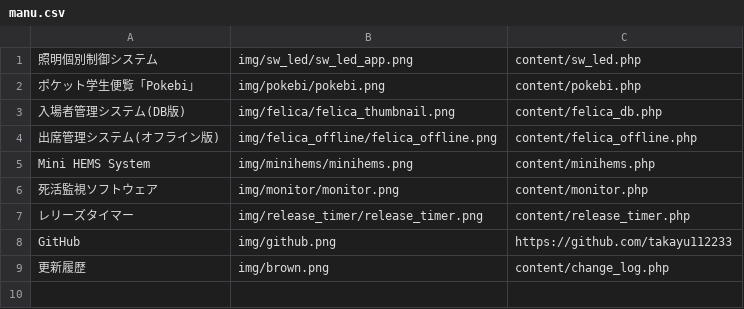
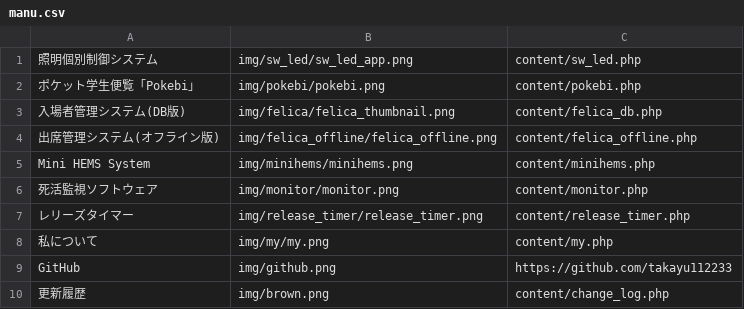
Before and after one commit to takayu112233/yunosuke_portfolio_website, a CSV file: manu.csv, drawn as a sheet; the diff names each change by its address in the sheet, - before the commit and + after, or states it on an @@ line.

```diff
--- a/manu.csv
+++ b/manu.csv
+row 8: 私について | img/my/my.png | content/my.php
```
Also changed, not shown: 3 other files.
